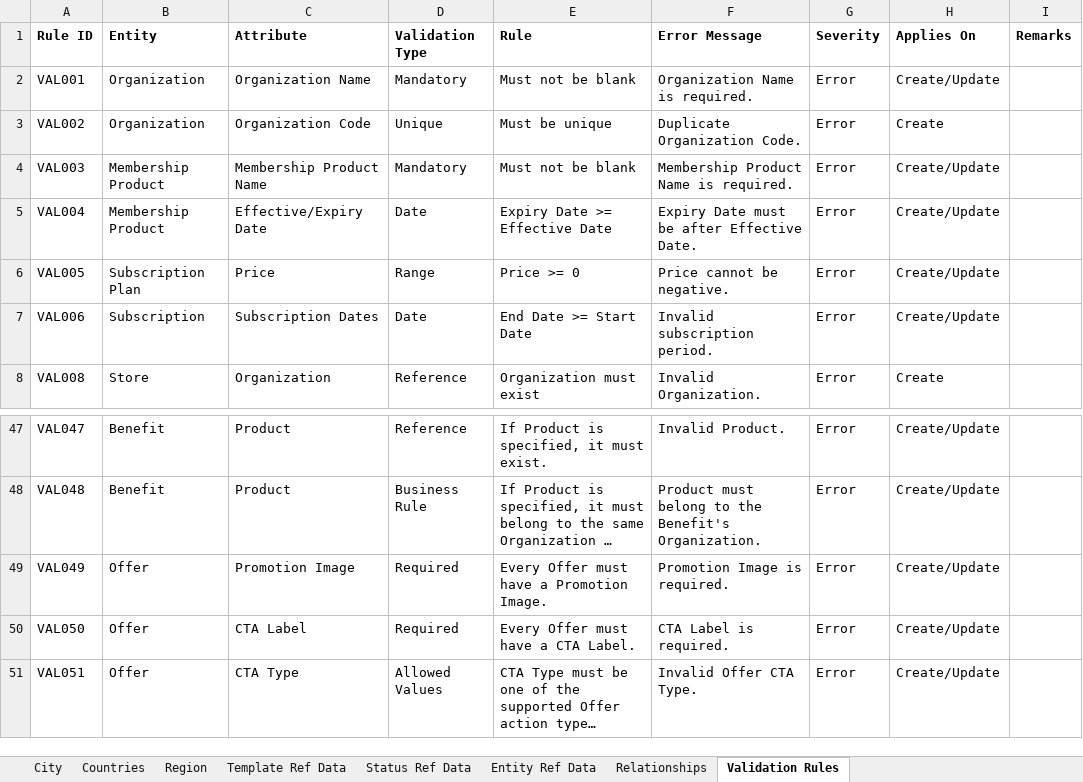
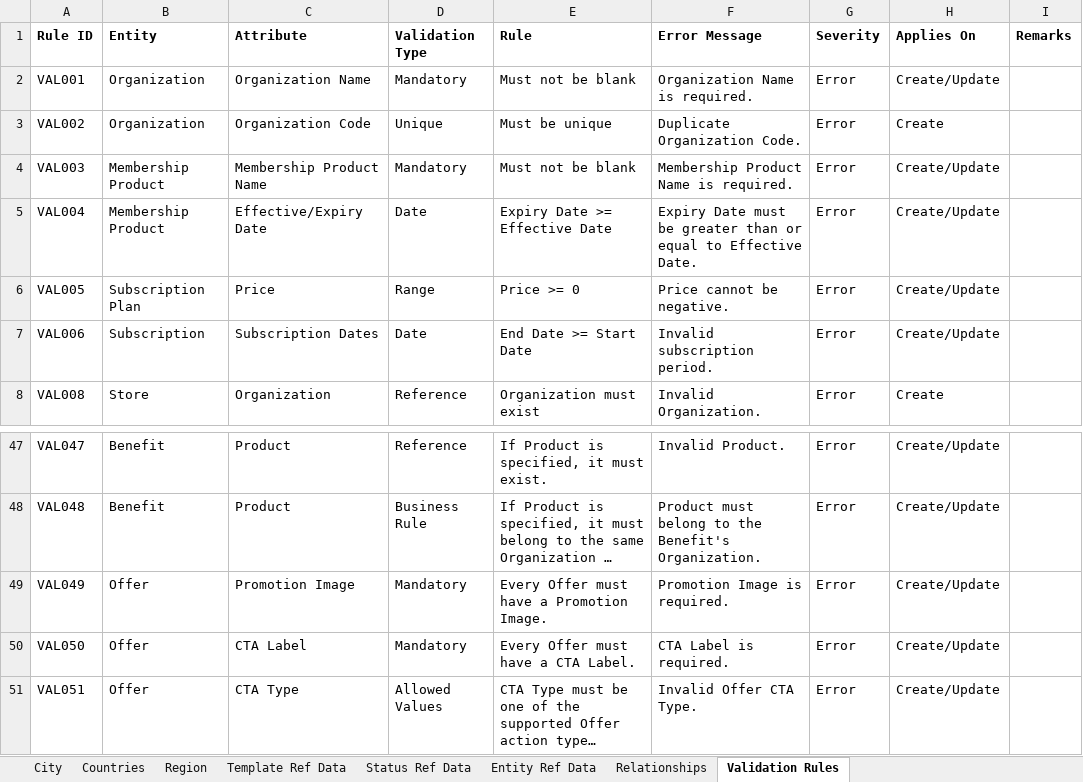
Before and after one commit to mynikatech/memgine, an Excel workbook: docs/domain/Memgine_Physical_Data_Model_catalogue.xlsx, sheet Validation Rules, drawn as a sheet; only a part is shown, gaps mark what is left out; long unchanged cells end in …; values as stored, in another font and other column widths than the file's, no borders; the diff names each change by its address in the sheet, - before the commit and + after, or states it on an @@ line.

```diff
--- a/docs/domain/Memgine_Physical_Data_Model_catalogue.xlsx (sheet Validation Rules)
+++ b/docs/domain/Memgine_Physical_Data_Model_catalogue.xlsx (sheet Validation Rules)
-F5 (Error Message): …must be after Effective Date.
+F5 (Error Message): …must be greater than or equal to Effective Date.
-D49:D50 (Validation Type): Required
+D49:D50 (Validation Type): Mandatory
```
Also changed, not shown: sheet Relationships, sheet Attributes, sheet Entity Catalogue.
